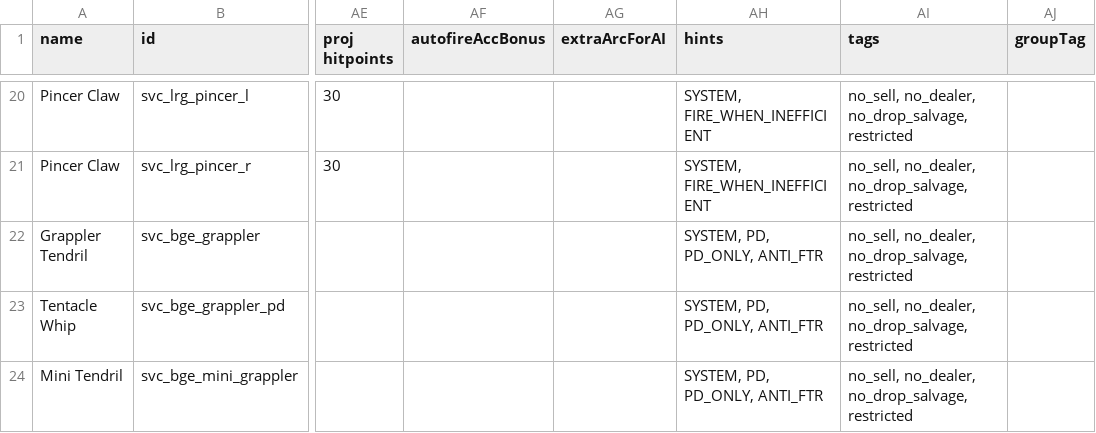
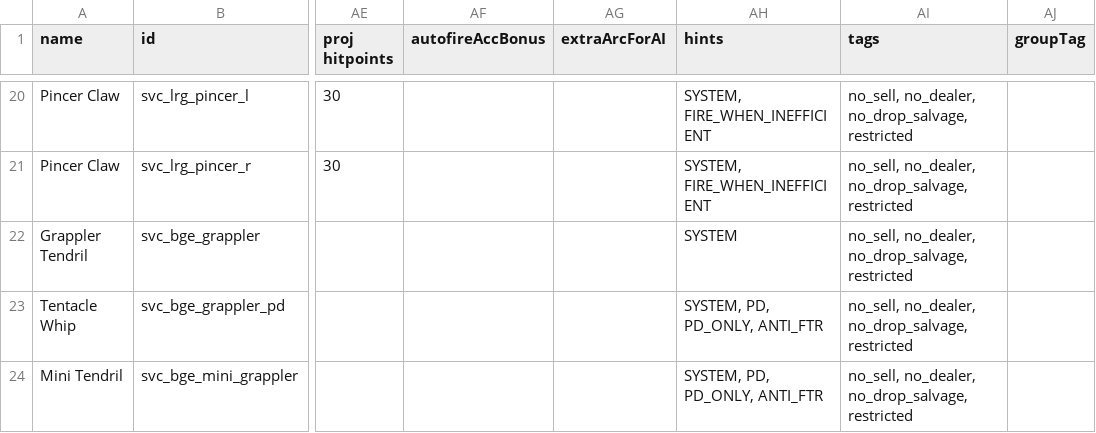
Before and after one commit to DesperatePeter/starsector-symbiotic-void-creatures, a CSV file: data/weapons/weapon_data.csv, drawn as a sheet; only a part is shown, gaps mark what is left out; the diff names each change by its address in the sheet, - before the commit and + after, or states it on an @@ line.

```diff
--- a/data/weapons/weapon_data.csv
+++ b/data/weapons/weapon_data.csv
-AH22 (hints): SYSTEM, PD, PD_ONLY, ANTI_FTR
+AH22 (hints): SYSTEM
```
Also changed, not shown: 6 other files.
